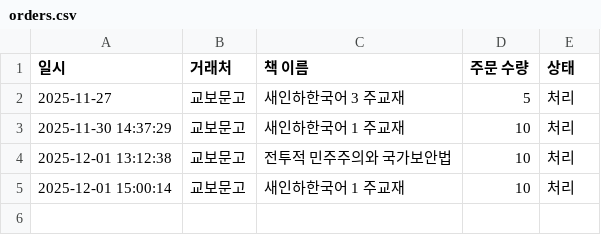
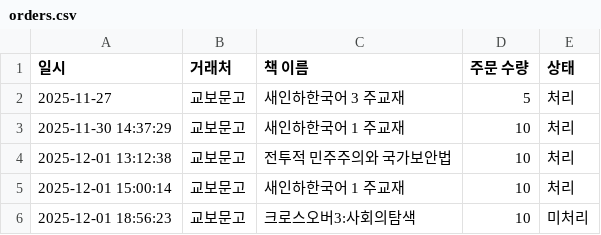
Before and after one commit to skarnjs5998-web/software, a CSV file: orders.csv, drawn as a sheet.

Commit message:
Order request: 교보문고

```diff
--- a/orders.csv
+++ b/orders.csv
@@ -5 +5,2 @@
 2025-12-01 15:00:14,교보문고,새인하한국어 1 주교재,10,처리
+2025-12-01 18:56:23,교보문고,크로스오버3:사회의탐색,10,미처리
```
